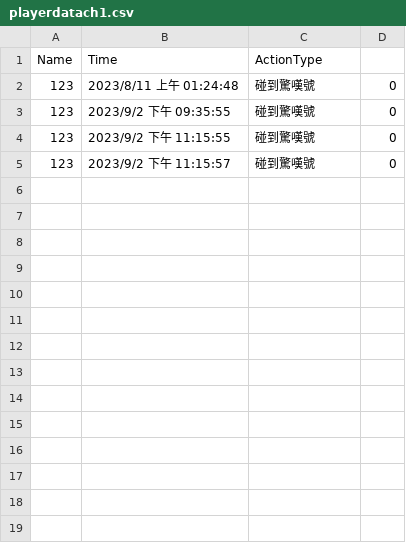
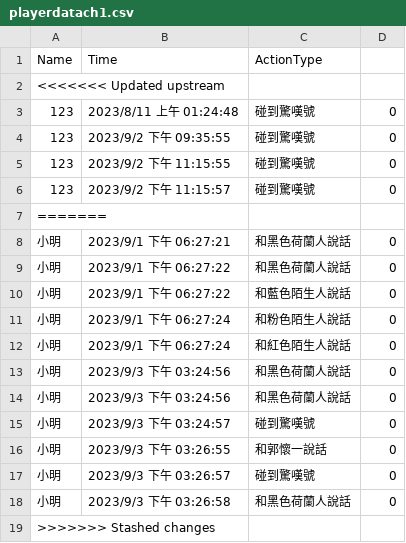
Before and after one commit to coco511124/Unity-V6, a CSV file: Assets/playerdatach1.csv, drawn as a sheet.

```diff
--- a/Assets/playerdatach1.csv
+++ b/Assets/playerdatach1.csv
@@ -1,2 +1,3 @@
 Name, Time, ActionType
+<<<<<<< Updated upstream
 123, 2023/8/11 上午 01:24:48, 碰到驚嘆號, 0
@@ -5 +6,14 @@ Name, Time, ActionType
 123, 2023/9/2 下午 11:15:57, 碰到驚嘆號, 0
+=======
+小明, 2023/9/1 下午 06:27:21, 和黑色荷蘭人說話, 0
+小明, 2023/9/1 下午 06:27:22, 和黑色荷蘭人說話, 0
+小明, 2023/9/1 下午 06:27:22, 和藍色陌生人說話, 0
+小明, 2023/9/1 下午 06:27:24, 和粉色陌生人說話, 0
+小明, 2023/9/1 下午 06:27:24, 和紅色陌生人說話, 0
+小明, 2023/9/3 下午 03:24:56, 和黑色荷蘭人說話, 0
+小明, 2023/9/3 下午 03:24:56, 和黑色荷蘭人說話, 0
+小明, 2023/9/3 下午 03:24:57, 碰到驚嘆號, 0
+小明, 2023/9/3 下午 03:26:55, 和郭懷一說話, 0
+小明, 2023/9/3 下午 03:26:57, 碰到驚嘆號, 0
+小明, 2023/9/3 下午 03:26:58, 和黑色荷蘭人說話, 0
+>>>>>>> Stashed changes
```
Also changed, not shown: 7 other files.
